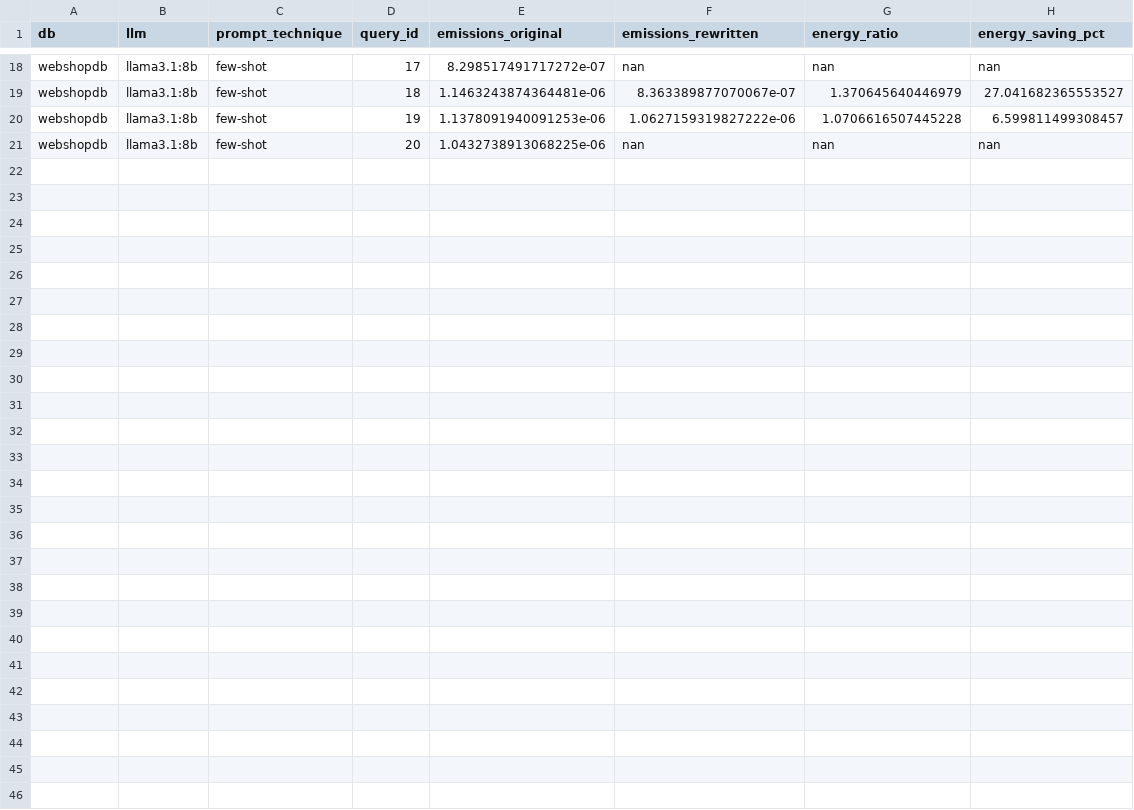
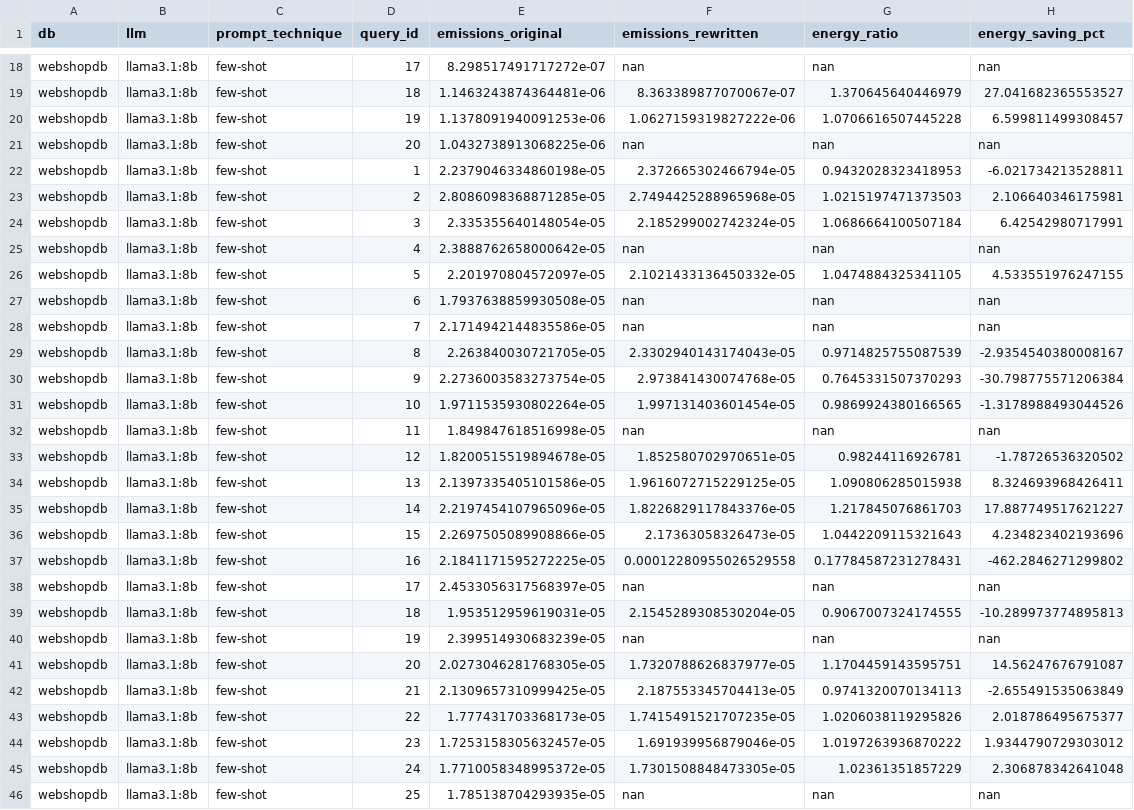
Before and after one commit to Cappuchinoo/INF1629-Replication, a CSV file: dbgpt_exp/emissions_ollama_few-shot.csv, drawn as a sheet; only a part is shown, gaps mark what is left out; the diff names each change by its address in the sheet, - before the commit and + after, or states it on an @@ line.

```diff
--- a/dbgpt_exp/emissions_ollama_few-shot.csv
+++ b/dbgpt_exp/emissions_ollama_few-shot.csv
+row 22: webshopdb | llama3.1:8b | few-shot | 1 | 2.2379046334860198e-05 | 2.372665302466794e-05 | 0.9432028323418953 | -6.021734213528811
+row 23: webshopdb | llama3.1:8b | few-shot | 2 | 2.8086098368871285e-05 | 2.7494425288965968e-05 | 1.0215197471373503 | 2.106640346175981
+row 24: webshopdb | llama3.1:8b | few-shot | 3 | 2.335355640148054e-05 | 2.185299002742324e-05 | 1.0686664100507184 | 6.42542980717991
+row 25: webshopdb | llama3.1:8b | few-shot | 4 | 2.3888762658000642e-05 | nan | nan | nan
+row 26: webshopdb | llama3.1:8b | few-shot | 5 | 2.201970804572097e-05 | 2.1021433136450332e-05 | 1.0474884325341105 | 4.533551976247155
+row 27: webshopdb | llama3.1:8b | few-shot | 6 | 1.7937638859930508e-05 | nan | nan | nan
+row 28: webshopdb | llama3.1:8b | few-shot | 7 | 2.1714942144835586e-05 | nan | nan | nan
+row 29: webshopdb | llama3.1:8b | few-shot | 8 | 2.263840030721705e-05 | 2.3302940143174043e-05 | 0.9714825755087539 | -2.9354540380008167
+row 30: webshopdb | llama3.1:8b | few-shot | 9 | 2.2736003583273754e-05 | 2.973841430074768e-05 | 0.7645331507370293 | -30.798775571206384
+row 31: webshopdb | llama3.1:8b | few-shot | 10 | 1.9711535930802264e-05 | 1.997131403601454e-05 | 0.9869924380166565 | -1.3178988493044526
+row 32: webshopdb | llama3.1:8b | few-shot | 11 | 1.849847618516998e-05 | nan | nan | nan
+row 33: webshopdb | llama3.1:8b | few-shot | 12 | 1.8200515519894678e-05 | 1.852580702970651e-05 | 0.98244116926781 | -1.78726536320502
+row 34: webshopdb | llama3.1:8b | few-shot | 13 | 2.1397335405101586e-05 | 1.9616072715229125e-05 | 1.090806285015938 | 8.324693968426411
+row 35: webshopdb | llama3.1:8b | few-shot | 14 | 2.2197454107965096e-05 | 1.8226829117843376e-05 | 1.217845076861703 | 17.887749517621227
+row 36: webshopdb | llama3.1:8b | few-shot | 15 | 2.2697505089908866e-05 | 2.17363058326473e-05 | 1.0442209115321643 | 4.234823402193696
+row 37: webshopdb | llama3.1:8b | few-shot | 16 | 2.1841171595272225e-05 | 0.00012280955026529558 | 0.17784587231278431 | -462.2846271299802
+row 38: webshopdb | llama3.1:8b | few-shot | 17 | 2.4533056317568397e-05 | nan | nan | nan
+row 39: webshopdb | llama3.1:8b | few-shot | 18 | 1.953512959619031e-05 | 2.1545289308530204e-05 | 0.9067007324174555 | -10.289973774895813
+row 40: webshopdb | llama3.1:8b | few-shot | 19 | 2.399514930683239e-05 | nan | nan | nan
+row 41: webshopdb | llama3.1:8b | few-shot | 20 | 2.0273046281768305e-05 | 1.7320788626837977e-05 | 1.1704459143595751 | 14.56247676791087
+row 42: webshopdb | llama3.1:8b | few-shot | 21 | 2.1309657310999425e-05 | 2.187553345704413e-05 | 0.9741320070134113 | -2.655491535063849
+row 43: webshopdb | llama3.1:8b | few-shot | 22 | 1.777431703368173e-05 | 1.7415491521707235e-05 | 1.0206038119295826 | 2.018786495675377
+row 44: webshopdb | llama3.1:8b | few-shot | 23 | 1.7253158305632457e-05 | 1.691939956879046e-05 | 1.0197263936870222 | 1.9344790729303012
+row 45: webshopdb | llama3.1:8b | few-shot | 24 | 1.7710058348995372e-05 | 1.7301508848473305e-05 | 1.02361351857229 | 2.306878342641048
+row 46: webshopdb | llama3.1:8b | few-shot | 25 | 1.785138704293935e-05 | nan | nan | nan
```
Also changed, not shown: dbgpt_exp/emissions_ollama_chain-of-thought.csv, dbgpt_exp/emissions_ollama_zero-shot.csv, 4 other files.
